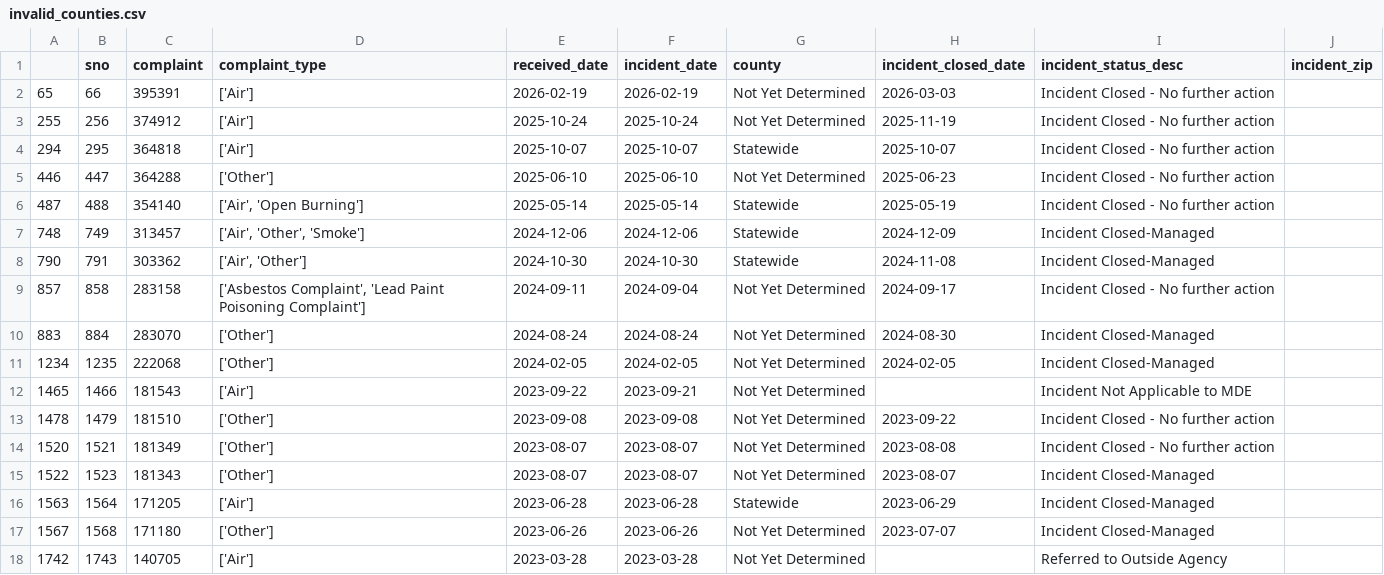
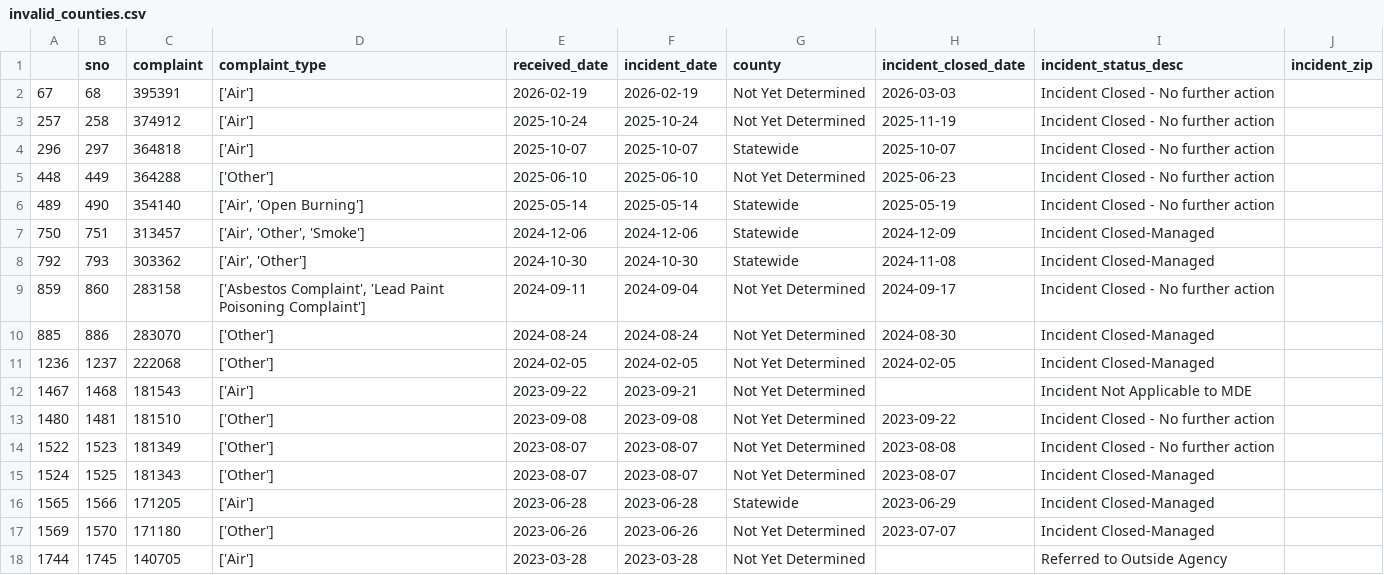
Before and after one commit to grantschwab/automate-data-pipelines-nicar-2024, a CSV file: exported_data/invalid_counties.csv, drawn as a sheet.

```diff
--- a/exported_data/invalid_counties.csv
+++ b/exported_data/invalid_counties.csv
@@ -1,18 +1,18 @@
 ,sno,complaint,complaint_type,received_date,incident_date,county,incident_closed_date,incident_status_desc,incident_zip
-65,66,395391,['Air'],2026-02-19,2026-02-19,Not Yet Determined,2026-03-03,Incident Closed - No further action,
-255,256,374912,['Air'],2025-10-24,2025-10-24,Not Yet Determined,2025-11-19,Incident Closed - No further action,
-294,295,364818,['Air'],2025-10-07,2025-10-07,Statewide,2025-10-07,Incident Closed - No further action,
-446,447,364288,['Other'],2025-06-10,2025-06-10,Not Yet Determined,2025-06-23,Incident Closed - No further action,
-487,488,354140,"['Air', 'Open Burning']",2025-05-14,2025-05-14,Statewide,2025-05-19,Incident Closed - No further action,
-748,749,313457,"['Air', 'Other', 'Smoke']",2024-12-06,2024-12-06,Statewide,2024-12-09,Incident Closed-Managed,
-790,791,303362,"['Air', 'Other']",2024-10-30,2024-10-30,Statewide,2024-11-08,Incident Closed-Managed,
-857,858,283158,"['Asbestos Complaint', 'Lead Paint Poisoning Complaint']",2024-09-11,2024-09-04,Not Yet Determined,2024-09-17,Incident Closed - No further action,
-883,884,283070,['Other'],2024-08-24,2024-08-24,Not Yet Determined,2024-08-30,Incident Closed-Managed,
-1234,1235,222068,['Other'],2024-02-05,2024-02-05,Not Yet Determined,2024-02-05,Incident Closed-Managed,
-1465,1466,181543,['Air'],2023-09-22,2023-09-21,Not Yet Determined,,Incident Not Applicable to MDE,
-1478,1479,181510,['Other'],2023-09-08,2023-09-08,Not Yet Determined,2023-09-22,Incident Closed - No further action,
-1520,1521,181349,['Other'],2023-08-07,2023-08-07,Not Yet Determined,2023-08-08,Incident Closed - No further action,
-1522,1523,181343,['Other'],2023-08-07,2023-08-07,Not Yet Determined,2023-08-07,Incident Closed-Managed,
-1563,1564,171205,['Air'],2023-06-28,2023-06-28,Statewide,2023-06-29,Incident Closed-Managed,
-1567,1568,171180,['Other'],2023-06-26,2023-06-26,Not Yet Determined,2023-07-07,Incident Closed-Managed,
-1742,1743,140705,['Air'],2023-03-28,2023-03-28,Not Yet Determined,,Referred to Outside Agency,
+67,68,395391,['Air'],2026-02-19,2026-02-19,Not Yet Determined,2026-03-03,Incident Closed - No further action,
+257,258,374912,['Air'],2025-10-24,2025-10-24,Not Yet Determined,2025-11-19,Incident Closed - No further action,
+296,297,364818,['Air'],2025-10-07,2025-10-07,Statewide,2025-10-07,Incident Closed - No further action,
+448,449,364288,['Other'],2025-06-10,2025-06-10,Not Yet Determined,2025-06-23,Incident Closed - No further action,
+489,490,354140,"['Air', 'Open Burning']",2025-05-14,2025-05-14,Statewide,2025-05-19,Incident Closed - No further action,
+750,751,313457,"['Air', 'Other', 'Smoke']",2024-12-06,2024-12-06,Statewide,2024-12-09,Incident Closed-Managed,
+792,793,303362,"['Air', 'Other']",2024-10-30,2024-10-30,Statewide,2024-11-08,Incident Closed-Managed,
+859,860,283158,"['Asbestos Complaint', 'Lead Paint Poisoning Complaint']",2024-09-11,2024-09-04,Not Yet Determined,2024-09-17,Incident Closed - No further action,
+885,886,283070,['Other'],2024-08-24,2024-08-24,Not Yet Determined,2024-08-30,Incident Closed-Managed,
+1236,1237,222068,['Other'],2024-02-05,2024-02-05,Not Yet Determined,2024-02-05,Incident Closed-Managed,
+1467,1468,181543,['Air'],2023-09-22,2023-09-21,Not Yet Determined,,Incident Not Applicable to MDE,
+1480,1481,181510,['Other'],2023-09-08,2023-09-08,Not Yet Determined,2023-09-22,Incident Closed - No further action,
+1522,1523,181349,['Other'],2023-08-07,2023-08-07,Not Yet Determined,2023-08-08,Incident Closed - No further action,
+1524,1525,181343,['Other'],2023-08-07,2023-08-07,Not Yet Determined,2023-08-07,Incident Closed-Managed,
+1565,1566,171205,['Air'],2023-06-28,2023-06-28,Statewide,2023-06-29,Incident Closed-Managed,
+1569,1570,171180,['Other'],2023-06-26,2023-06-26,Not Yet Determined,2023-07-07,Incident Closed-Managed,
+1744,1745,140705,['Air'],2023-03-28,2023-03-28,Not Yet Determined,,Referred to Outside Agency,
```
Also changed, not shown: exported_data/all_complaints.csv.
